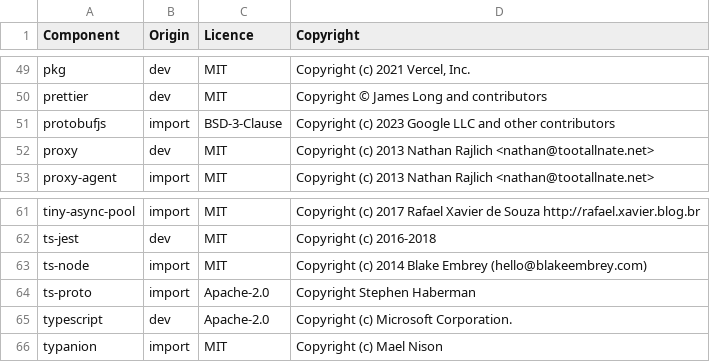
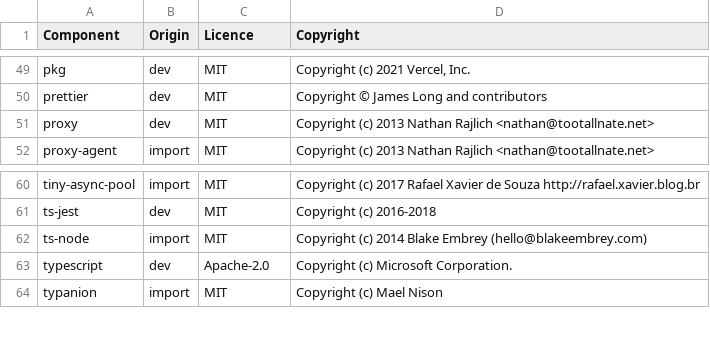
Before and after one commit to DataDog/datadog-ci, a CSV file: LICENSE-3rdparty.csv, drawn as a sheet; only a part is shown, gaps mark what is left out.

```diff
--- a/LICENSE-3rdparty.csv
+++ b/LICENSE-3rdparty.csv
@@ -50,3 +50,2 @@ pkg,dev,MIT,"Copyright (c) 2021 Vercel, Inc."
 prettier,dev,MIT,Copyright © James Long and contributors
-protobufjs,import,BSD-3-Clause,Copyright (c) 2023 Google LLC and other contributors
 proxy,dev,MIT,Copyright (c) 2013 Nathan Rajlich <nathan@tootallnate.net>
@@ -63,3 +62,2 @@ ts-jest,dev,MIT,Copyright (c) 2016-2018
 ts-node,import,MIT,Copyright (c) 2014 Blake Embrey (hello@blakeembrey.com)
-ts-proto,import,Apache-2.0,Copyright Stephen Haberman
 typescript,dev,Apache-2.0,Copyright (c) Microsoft Corporation.
```
Also changed, not shown: 12 other files.
